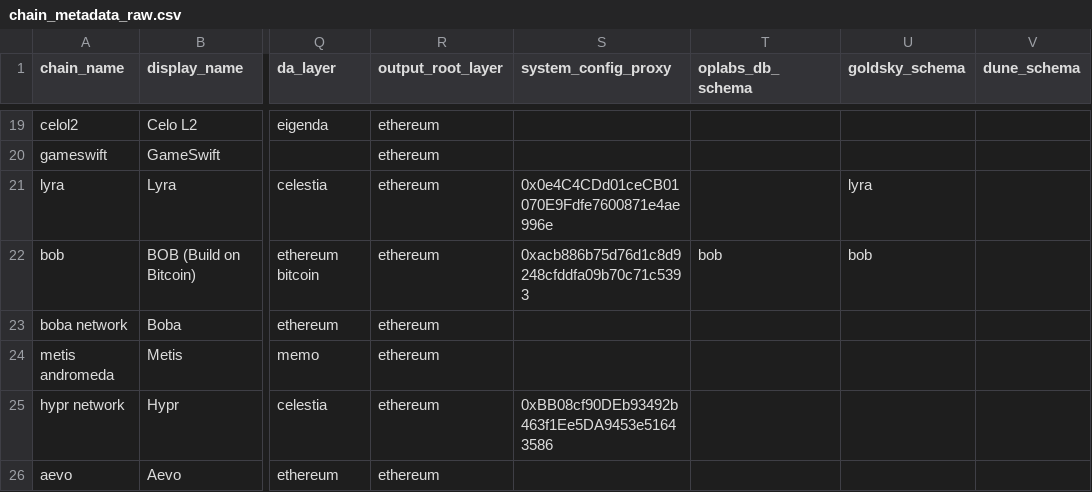
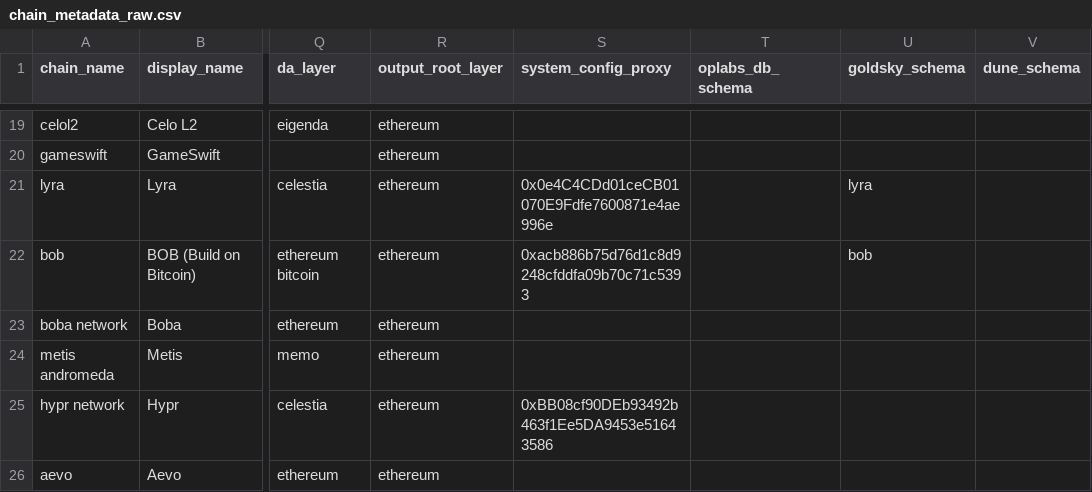
Before and after one commit to ethereum-optimism/op-analytics, a CSV file: op_chains_tracking/inputs/chain_metadata_raw.csv, drawn as a sheet; only a part is shown, gaps mark what is left out; the diff names each change by its address in the sheet, - before the commit and + after, or states it on an @@ line.

Commit message:
mod oplabs schema

```diff
--- a/op_chains_tracking/inputs/chain_metadata_raw.csv
+++ b/op_chains_tracking/inputs/chain_metadata_raw.csv
-T22 (oplabs_db_schema): bob
+T22 (oplabs_db_schema): (empty)
```
Also changed, not shown: 1 other file.
